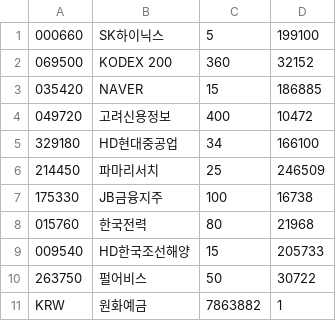
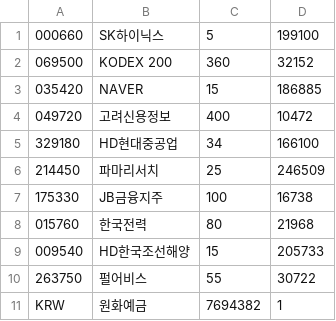
Before and after one commit to inhabluechip/bcmf-nav, a CSV file: data/pdf.csv, drawn as a sheet.

Commit message:
20250227-modified

```diff
--- a/data/pdf.csv
+++ b/data/pdf.csv
@@ -9,3 +9,3 @@
 009540,HD한국조선해양,15,205733
-263750,펄어비스,50,30722
-KRW,원화예금,7863882,1
+263750,펄어비스,55,30722
+KRW,원화예금,7694382,1
```
